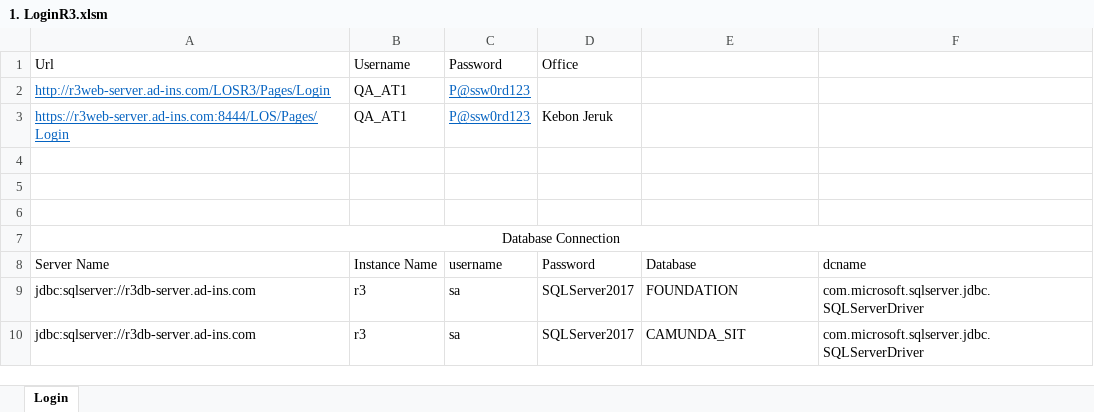
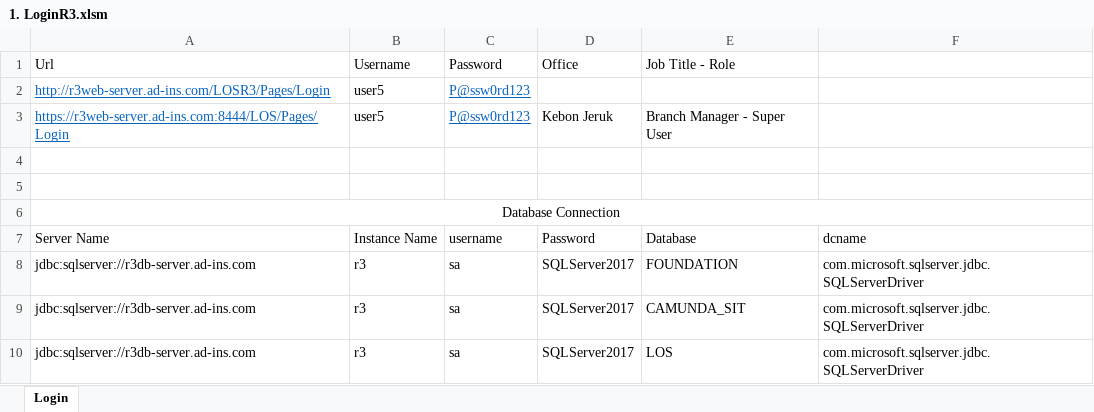
Before and after one commit to qcadins/DemoWorkflow, an Excel workbook: 1. LoginR3.xlsm, sheet Login, drawn as a sheet; values as stored, in another font and other column widths than the file's, no borders; charts and pictures not drawn; removed rows and columns are numbered as before the commit, all else as after; the diff names each change by its address in the sheet, - before the commit and + after, or states it on an @@ line.

Commit message:
Update untuk pemilihan job title

```diff
--- a/1. LoginR3.xlsm (sheet Login)
+++ b/1. LoginR3.xlsm (sheet Login)
-E1: (empty)
+E1: Job Title - Role
-B2:B3: QA_AT1
+B2:B3: user5
-E3: (empty)
+E3: Branch Manager - Super User
-row 4: (empty)
+row 10: jdbc:sqlserver://r3db-server.ad-ins.com | r3 | sa | SQLServer2017 | LOS | com.microsoft.sqlserver.jdbc.SQLServerDriver
```
Also changed, not shown: charts or pictures.
